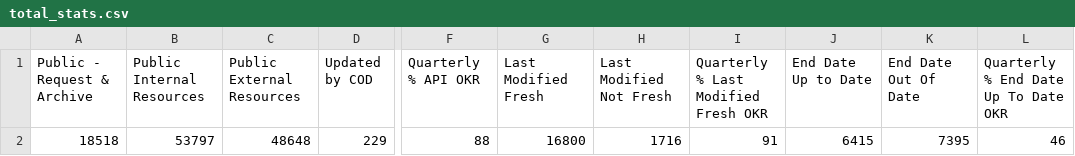
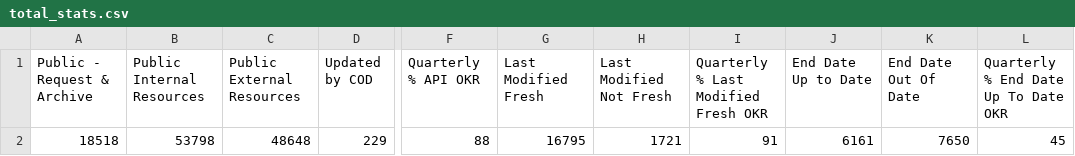
Before and after one commit to OCHA-DAP/hdx-analysis-scripts, a CSV file: org_stats/total_stats.csv, drawn as a sheet; only a part is shown, gaps mark what is left out; the diff names each change by its address in the sheet, - before the commit and + after, or states it on an @@ line.

```diff
--- a/org_stats/total_stats.csv
+++ b/org_stats/total_stats.csv
-B2 (Public Internal Resources): 53797
+B2 (Public Internal Resources): 53798
-G2 (Last Modified Fresh): 16800
+G2 (Last Modified Fresh): 16795
-H2 (Last Modified Not Fresh): 1716
+H2 (Last Modified Not Fresh): 1721
-J2 (End Date Up to Date): 6415
+J2 (End Date Up to Date): 6161
-K2 (End Date Out Of Date): 7395
+K2 (End Date Out Of Date): 7650
-L2: 46
+L2: 45
```
Also changed, not shown: org_stats/org_stats.csv.
